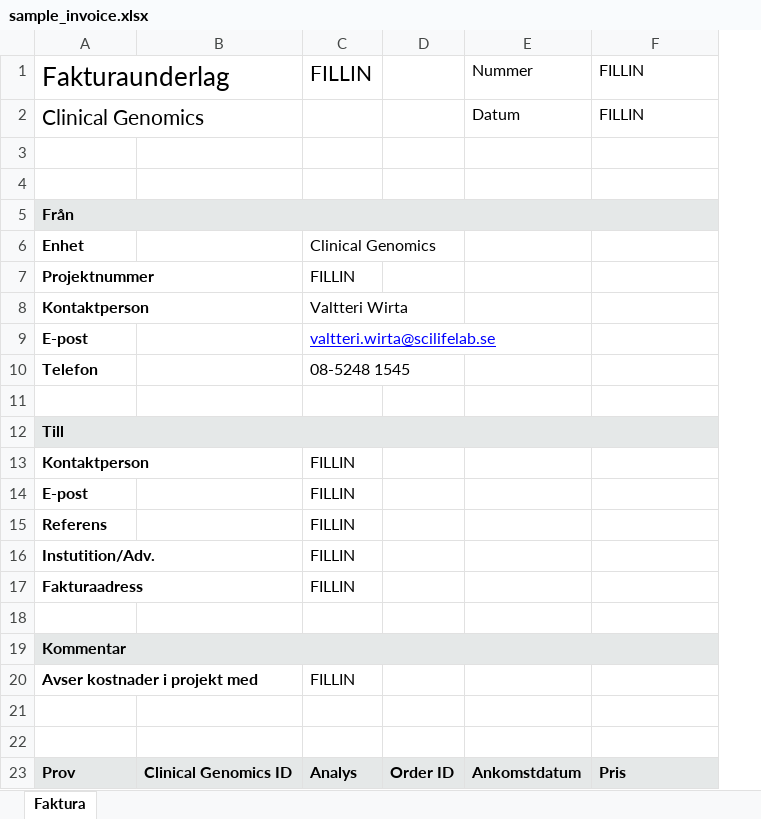
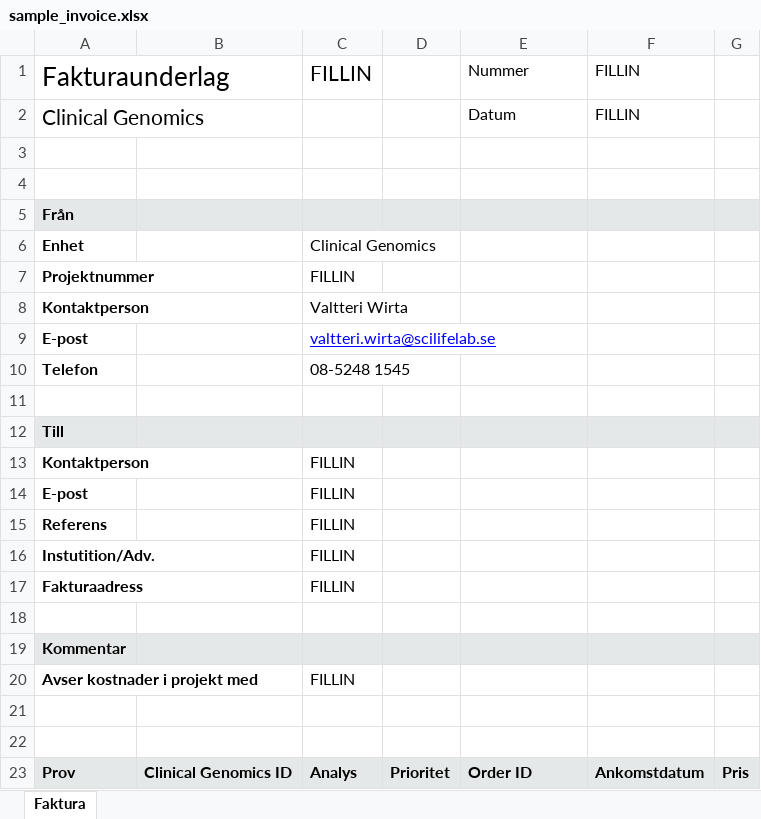
Before and after one commit to Clinical-Genomics/cg, an Excel workbook: cg/apps/invoice/templates/sample_invoice.xlsx, sheet Faktura, drawn as a sheet; values as stored, in another font and other column widths than the file's, no borders; removed rows and columns are numbered as before the commit, all else as after; the diff names each change by its address in the sheet, - before the commit and + after, or states it on an @@ line.

Commit message:
Adding Priority to the invoices and Changing date format.

```diff
--- a/cg/apps/invoice/templates/sample_invoice.xlsx (sheet Faktura)
+++ b/cg/apps/invoice/templates/sample_invoice.xlsx (sheet Faktura)
-column D, row 23: Order ID
+column D, row 23: Prioritet
+column G, row 23: Pris
-A5:F5 merged
-A12:F12 merged
-A19:F19 merged
-E23: Ankomstdatum
+E23: Order ID
-F23: Pris
+F23: Ankomstdatum
```
Also changed, not shown: cg/apps/invoice/templates/pool_invoice.xlsx, 2 other files.
